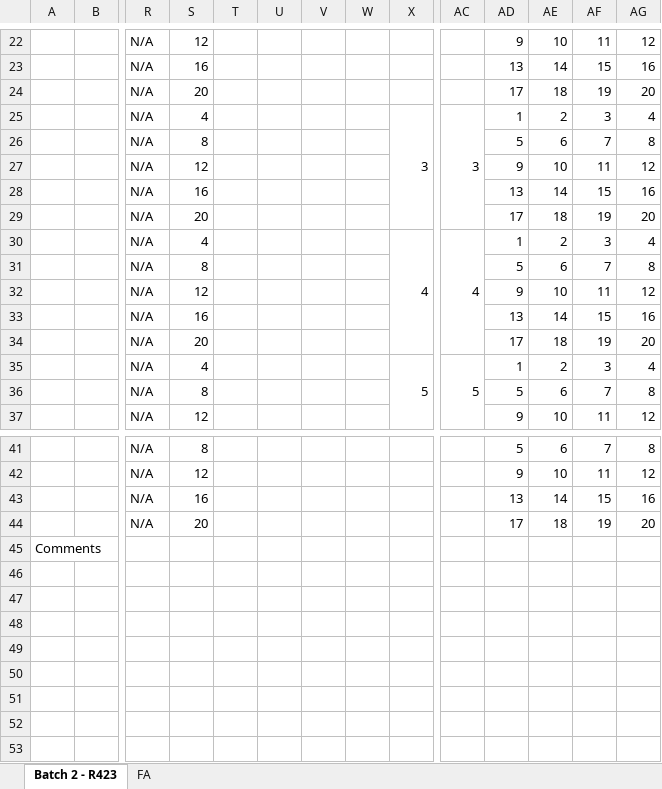
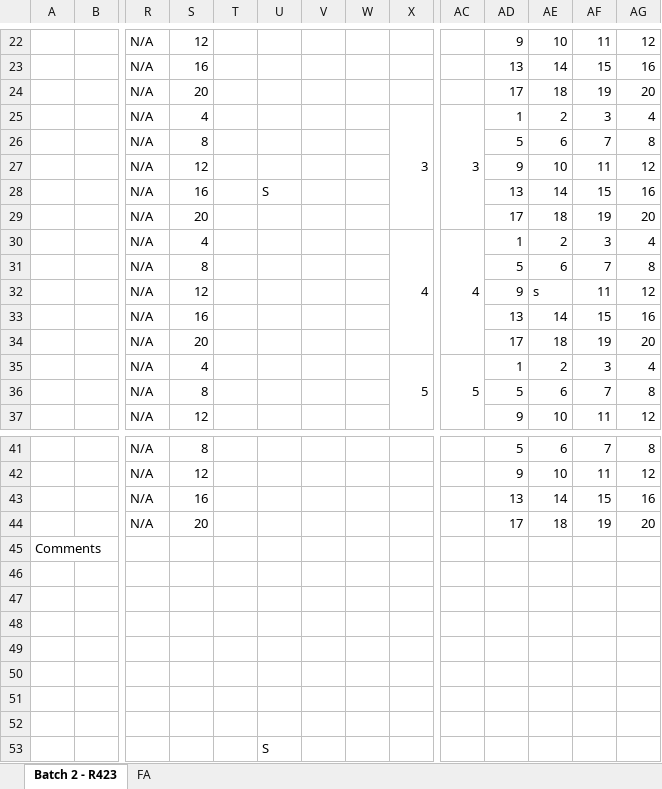
Before and after one commit to harrythegeek/moonfish_tracker, an Excel workbook: Moonfish Batch Lifetime.xlsx, sheet Batch 2 - R423, drawn as a sheet; only a part is shown, gaps mark what is left out; values as stored, in another font and other column widths than the file's, no cell formats; rows hold the shown columns only; the diff names each change by its address in the sheet, - before the commit and + after, or states it on an @@ line.

```diff
--- a/Moonfish Batch Lifetime.xlsx (sheet Batch 2 - R423)
+++ b/Moonfish Batch Lifetime.xlsx (sheet Batch 2 - R423)
-U28: (empty)
+U28: S
-AE32: 10
+AE32: s
+row 46: (empty)
+row 47: (empty)
+row 48: (empty)
+row 49: (empty)
+row 50: (empty)
+row 51: (empty)
+row 52: (empty)
+row 53:  |  |  |  |  | S
```
Also changed, not shown: cell formats, 2 other files.
